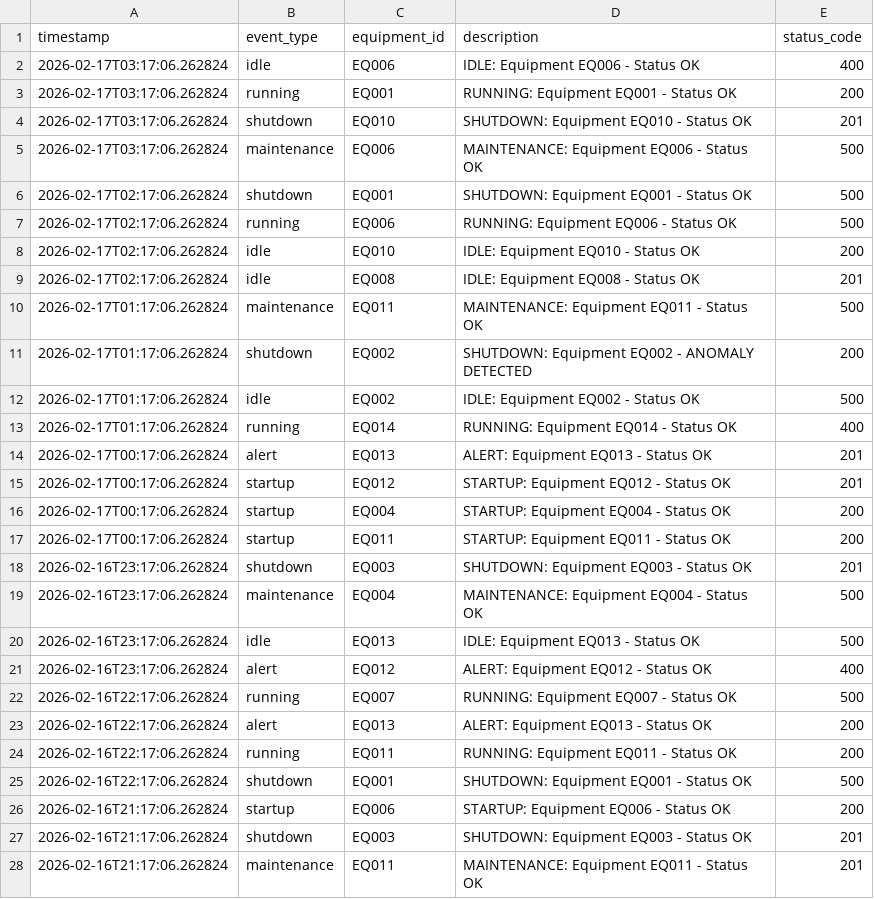
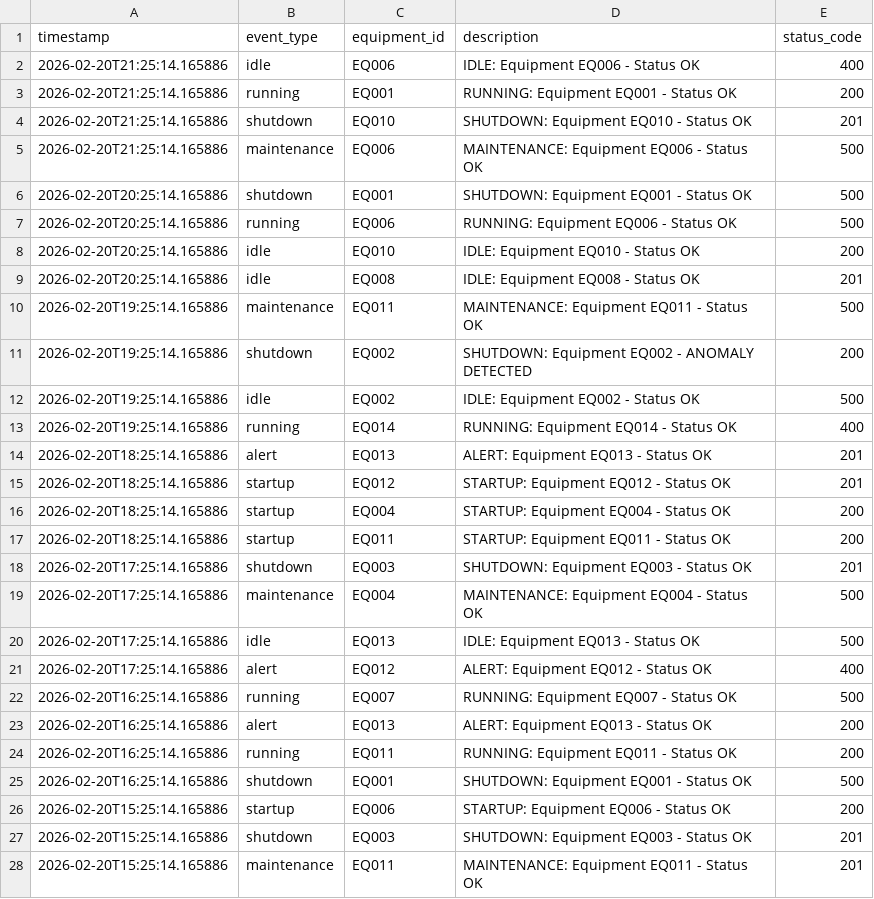
Before and after one commit to pranavpybuilder/industrial-data-ingestion, a CSV file: synthetic_data/operational_excel_sample.csv, drawn as a sheet; only a part is shown; the diff covers the shown part only.

Commit message:
Full system integration: ML engine updates, ingestion enhancements, dashboard refinements, export improvements, installer adjustments, and synthetic dataset updates

```diff
--- a/synthetic_data/operational_excel_sample.csv
+++ b/synthetic_data/operational_excel_sample.csv
@@ -1,28 +1,28 @@
 timestamp,event_type,equipment_id,description,status_code
-2026-02-17T03:17:06.262824,idle,EQ006,IDLE: Equipment EQ006 - Status OK,400
-2026-02-17T03:17:06.262824,running,EQ001,RUNNING: Equipment EQ001 - Status OK,200
-2026-02-17T03:17:06.262824,shutdown,EQ010,SHUTDOWN: Equipment EQ010 - Status OK,201
-2026-02-17T03:17:06.262824,maintenance,EQ006,MAINTENANCE: Equipment EQ006 - Status OK,500
-2026-02-17T02:17:06.262824,shutdown,EQ001,SHUTDOWN: Equipment EQ001 - Status OK,500
-2026-02-17T02:17:06.262824,running,EQ006,RUNNING: Equipment EQ006 - Status OK,500
-2026-02-17T02:17:06.262824,idle,EQ010,IDLE: Equipment EQ010 - Status OK,200
-2026-02-17T02:17:06.262824,idle,EQ008,IDLE: Equipment EQ008 - Status OK,201
-2026-02-17T01:17:06.262824,maintenance,EQ011,MAINTENANCE: Equipment EQ011 - Status OK,500
-2026-02-17T01:17:06.262824,shutdown,EQ002,SHUTDOWN: Equipment EQ002 - ANOMALY DETECTED,200
-2026-02-17T01:17:06.262824,idle,EQ002,IDLE: Equipment EQ002 - Status OK,500
-2026-02-17T01:17:06.262824,running,EQ014,RUNNING: Equipment EQ014 - Status OK,400
-2026-02-17T00:17:06.262824,alert,EQ013,ALERT: Equipment EQ013 - Status OK,201
-2026-02-17T00:17:06.262824,startup,EQ012,STARTUP: Equipment EQ012 - Status OK,201
-2026-02-17T00:17:06.262824,startup,EQ004,STARTUP: Equipment EQ004 - Status OK,200
-2026-02-17T00:17:06.262824,startup,EQ011,STARTUP: Equipment EQ011 - Status OK,200
-2026-02-16T23:17:06.262824,shutdown,EQ003,SHUTDOWN: Equipment EQ003 - Status OK,201
-2026-02-16T23:17:06.262824,maintenance,EQ004,MAINTENANCE: Equipment EQ004 - Status OK,500
-2026-02-16T23:17:06.262824,idle,EQ013,IDLE: Equipment EQ013 - Status OK,500
-2026-02-16T23:17:06.262824,alert,EQ012,ALERT: Equipment EQ012 - Status OK,400
-2026-02-16T22:17:06.262824,running,EQ007,RUNNING: Equipment EQ007 - Status OK,500
-2026-02-16T22:17:06.262824,alert,EQ013,ALERT: Equipment EQ013 - Status OK,200
-2026-02-16T22:17:06.262824,running,EQ011,RUNNING: Equipment EQ011 - Status OK,200
-2026-02-16T22:17:06.262824,shutdown,EQ001,SHUTDOWN: Equipment EQ001 - Status OK,500
-2026-02-16T21:17:06.262824,startup,EQ006,STARTUP: Equipment EQ006 - Status OK,200
-2026-02-16T21:17:06.262824,shutdown,EQ003,SHUTDOWN: Equipment EQ003 - Status OK,201
-2026-02-16T21:17:06.262824,maintenance,EQ011,MAINTENANCE: Equipment EQ011 - Status OK,201
+2026-02-20T21:25:14.165886,idle,EQ006,IDLE: Equipment EQ006 - Status OK,400
+2026-02-20T21:25:14.165886,running,EQ001,RUNNING: Equipment EQ001 - Status OK,200
+2026-02-20T21:25:14.165886,shutdown,EQ010,SHUTDOWN: Equipment EQ010 - Status OK,201
+2026-02-20T21:25:14.165886,maintenance,EQ006,MAINTENANCE: Equipment EQ006 - Status OK,500
+2026-02-20T20:25:14.165886,shutdown,EQ001,SHUTDOWN: Equipment EQ001 - Status OK,500
+2026-02-20T20:25:14.165886,running,EQ006,RUNNING: Equipment EQ006 - Status OK,500
+2026-02-20T20:25:14.165886,idle,EQ010,IDLE: Equipment EQ010 - Status OK,200
+2026-02-20T20:25:14.165886,idle,EQ008,IDLE: Equipment EQ008 - Status OK,201
+2026-02-20T19:25:14.165886,maintenance,EQ011,MAINTENANCE: Equipment EQ011 - Status OK,500
+2026-02-20T19:25:14.165886,shutdown,EQ002,SHUTDOWN: Equipment EQ002 - ANOMALY DETECTED,200
+2026-02-20T19:25:14.165886,idle,EQ002,IDLE: Equipment EQ002 - Status OK,500
+2026-02-20T19:25:14.165886,running,EQ014,RUNNING: Equipment EQ014 - Status OK,400
+2026-02-20T18:25:14.165886,alert,EQ013,ALERT: Equipment EQ013 - Status OK,201
+2026-02-20T18:25:14.165886,startup,EQ012,STARTUP: Equipment EQ012 - Status OK,201
+2026-02-20T18:25:14.165886,startup,EQ004,STARTUP: Equipment EQ004 - Status OK,200
+2026-02-20T18:25:14.165886,startup,EQ011,STARTUP: Equipment EQ011 - Status OK,200
+2026-02-20T17:25:14.165886,shutdown,EQ003,SHUTDOWN: Equipment EQ003 - Status OK,201
+2026-02-20T17:25:14.165886,maintenance,EQ004,MAINTENANCE: Equipment EQ004 - Status OK,500
+2026-02-20T17:25:14.165886,idle,EQ013,IDLE: Equipment EQ013 - Status OK,500
+2026-02-20T17:25:14.165886,alert,EQ012,ALERT: Equipment EQ012 - Status OK,400
+2026-02-20T16:25:14.165886,running,EQ007,RUNNING: Equipment EQ007 - Status OK,500
+2026-02-20T16:25:14.165886,alert,EQ013,ALERT: Equipment EQ013 - Status OK,200
+2026-02-20T16:25:14.165886,running,EQ011,RUNNING: Equipment EQ011 - Status OK,200
+2026-02-20T16:25:14.165886,shutdown,EQ001,SHUTDOWN: Equipment EQ001 - Status OK,500
+2026-02-20T15:25:14.165886,startup,EQ006,STARTUP: Equipment EQ006 - Status OK,200
+2026-02-20T15:25:14.165886,shutdown,EQ003,SHUTDOWN: Equipment EQ003 - Status OK,201
+2026-02-20T15:25:14.165886,maintenance,EQ011,MAINTENANCE: Equipment EQ011 - Status OK,201
```
Also changed, not shown: 13 edited cells elsewhere in this file, synthetic_data/plc_sample.csv, synthetic_data/report_excel_sample.csv, 27 other files.
